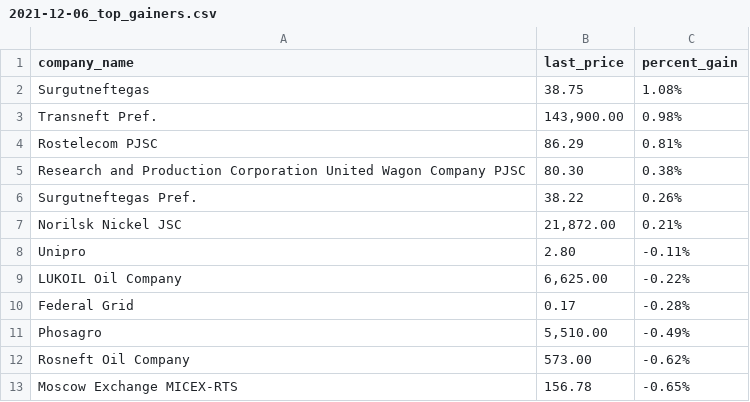
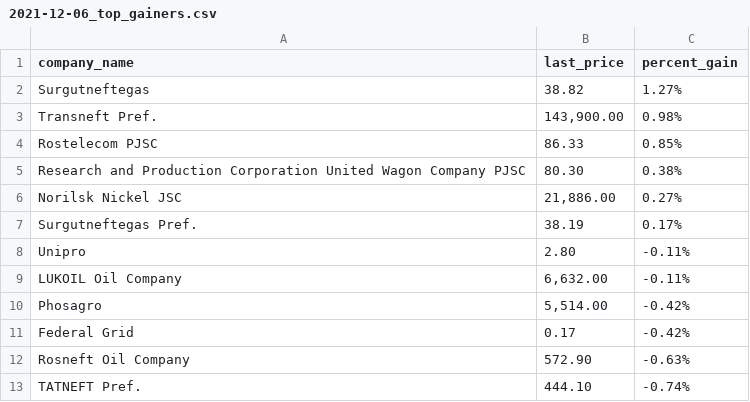
Before and after one commit to Khabirzyanova/scrape-automation, a CSV file: data/2021-12-06_top_gainers.csv, drawn as a sheet.

```diff
--- a/data/2021-12-06_top_gainers.csv
+++ b/data/2021-12-06_top_gainers.csv
@@ -1,13 +1,13 @@
 company_name,last_price,percent_gain
-Surgutneftegas,38.75,1.08%
+Surgutneftegas,38.82,1.27%
 Transneft Pref.,"143,900.00",0.98%
-Rostelecom PJSC,86.29,0.81%
+Rostelecom PJSC,86.33,0.85%
 Research and Production Corporation United Wagon Company PJSC,80.30,0.38%
-Surgutneftegas Pref.,38.22,0.26%
-Norilsk Nickel JSC,"21,872.00",0.21%
+Norilsk Nickel JSC,"21,886.00",0.27%
+Surgutneftegas Pref.,38.19,0.17%
 Unipro,2.80,-0.11%
-LUKOIL Oil Company,"6,625.00",-0.22%
-Federal Grid,0.17,-0.28%
-Phosagro,"5,510.00",-0.49%
-Rosneft Oil Company,573.00,-0.62%
-Moscow Exchange MICEX-RTS,156.78,-0.65%
+LUKOIL Oil Company,"6,632.00",-0.11%
+Phosagro,"5,514.00",-0.42%
+Federal Grid,0.17,-0.42%
+Rosneft Oil Company,572.90,-0.63%
+TATNEFT Pref.,444.10,-0.74%
```
